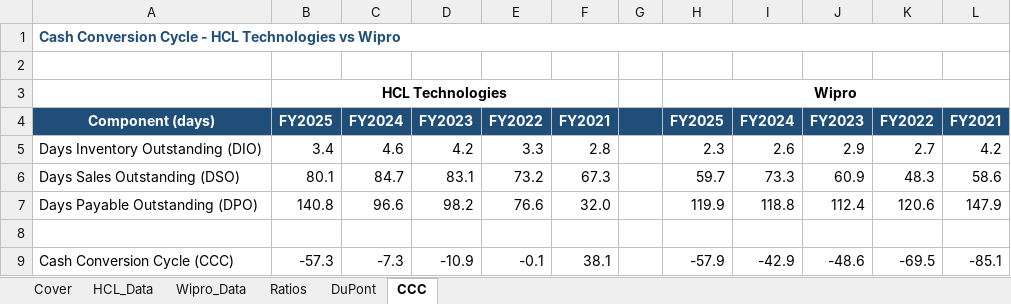
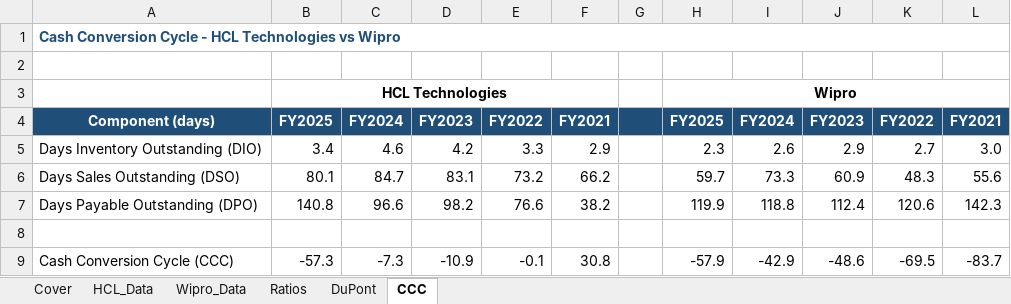
Before and after one commit to 018kpmanoj/FMA-assignment, an Excel workbook: excel_report.xlsx, sheet CCC, drawn as a sheet; values as stored, in another font and other column widths than the file's, no borders; the diff names each change by its address in the sheet, - before the commit and + after, or states it on an @@ line.

```diff
--- a/excel_report.xlsx (sheet CCC)
+++ b/excel_report.xlsx (sheet CCC)
-F5: 2.8
+F5: 2.9
-L5: 4.2
+L5: 3.0
-F6: 67.3
+F6: 66.2
-L6: 58.6
+L6: 55.6
-F7: 32.0
+F7: 38.2
-L7: 147.9
+L7: 142.3
-F9: 38.1
+F9: 30.8
-L9: -85.1
+L9: -83.7
```
Also changed, not shown: sheet Wipro_Data, sheet Ratios, sheet Cover, sheet HCL_Data, formulas that keep their value, 3 other files.
